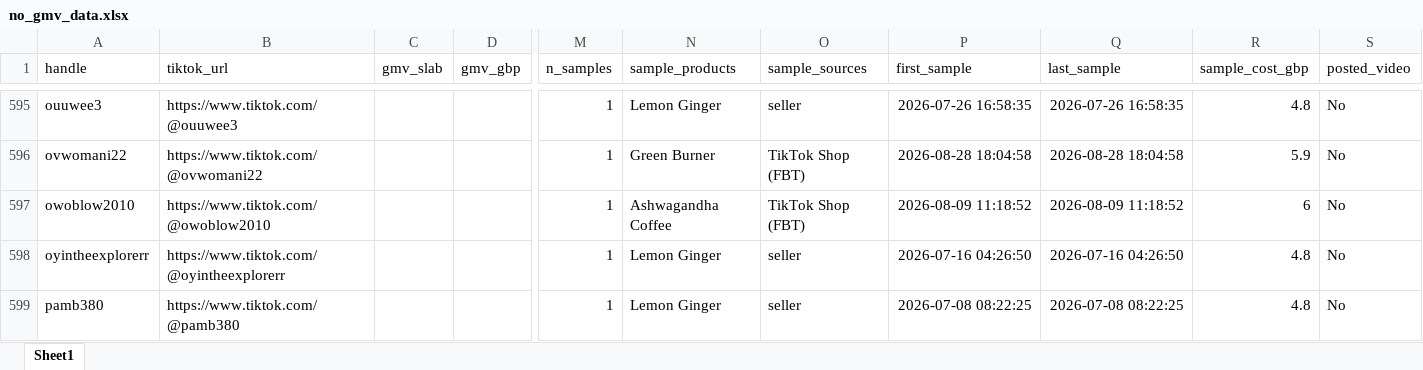
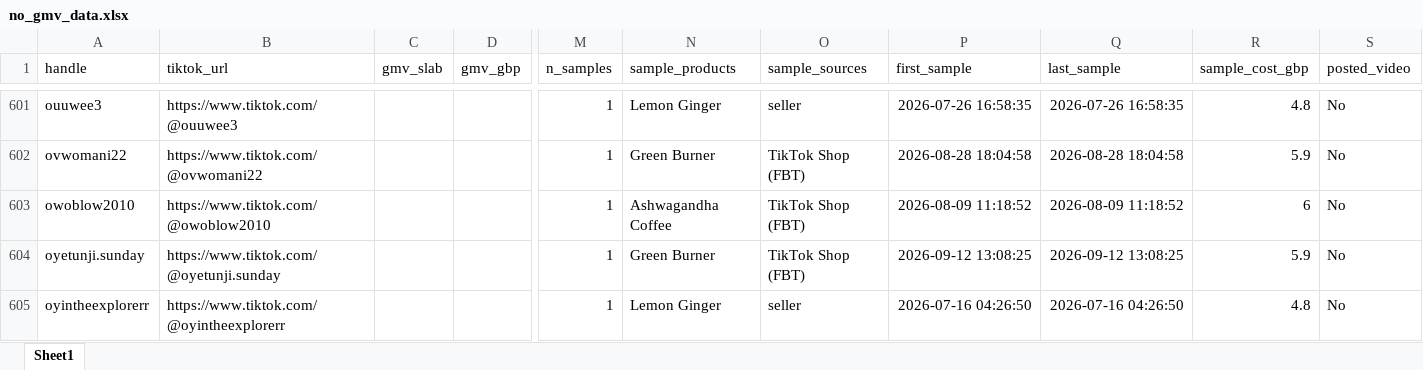
Before and after one commit to aviralgarg-commits/vahdam-sampling-dashboard, an Excel workbook: no_gmv_data.xlsx, sheet Sheet1, drawn as a sheet; only a part is shown, gaps mark what is left out; the shorter side is filled out with more unchanged rows; values as stored, in another font and other column widths than the file's, no borders; rows hold the shown columns only; the diff covers the shown part only; the diff names each change by its address in the sheet, - before the commit and + after, or states it on an @@ line.

```diff
--- a/no_gmv_data.xlsx (sheet Sheet1)
+++ b/no_gmv_data.xlsx (sheet Sheet1)
+row 604: oyetunji.sunday | https://www.tiktok.com/@oyetunji.sunday |  |  | 1 | Green Burner | TikTok Shop (FBT) | 2026-09-12 13:08:25 | 2026-09-12 13:08:25 | 5.9 | No
```
Also changed, not shown: 17 added rows elsewhere in this sheet, daily_ethnicity_mix.xlsx, daily_product_units.xlsx, 12 other files.
